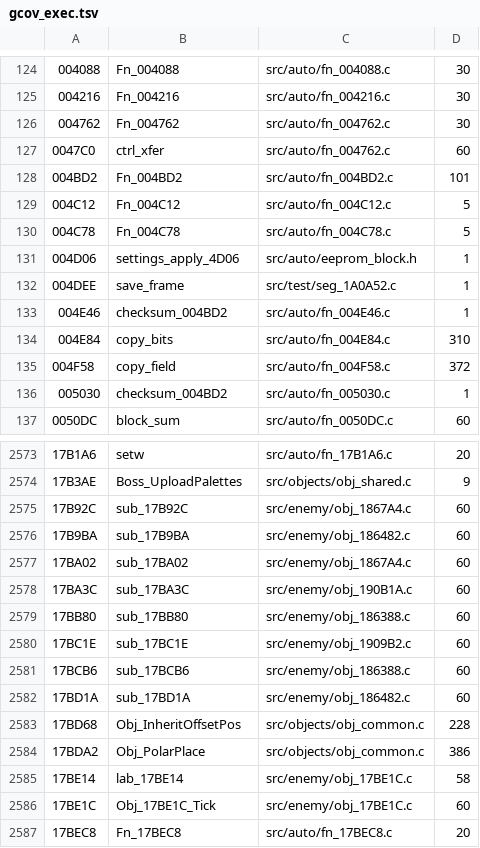
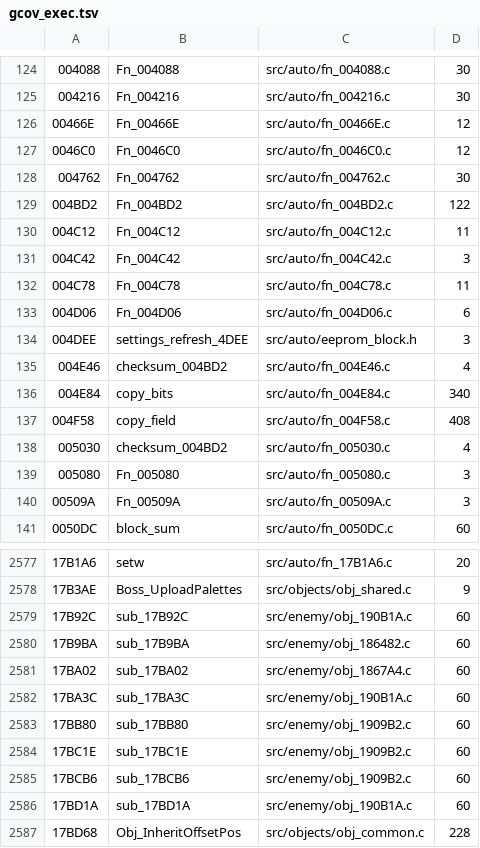
Before and after one commit to DanimanX/Taitof3Decomp, a TSV file: work/gcov_exec.tsv, drawn as a sheet; only a part is shown, gaps mark what is left out; the shorter side is filled out with more unchanged rows; the diff covers the shown part only.

```diff
--- a/work/gcov_exec.tsv
+++ b/work/gcov_exec.tsv
@@ -125,13 +125,17 @@
 004216	Fn_004216	src/auto/fn_004216.c	30
+00466E	Fn_00466E	src/auto/fn_00466E.c	12
+0046C0	Fn_0046C0	src/auto/fn_0046C0.c	12
 004762	Fn_004762	src/auto/fn_004762.c	30
-0047C0	ctrl_xfer	src/auto/fn_004762.c	60
-004BD2	Fn_004BD2	src/auto/fn_004BD2.c	101
-004C12	Fn_004C12	src/auto/fn_004C12.c	5
-004C78	Fn_004C78	src/auto/fn_004C78.c	5
-004D06	settings_apply_4D06	src/auto/eeprom_block.h	1
-004DEE	save_frame	src/test/seg_1A0A52.c	1
-004E46	checksum_004BD2	src/auto/fn_004E46.c	1
-004E84	copy_bits	src/auto/fn_004E84.c	310
-004F58	copy_field	src/auto/fn_004F58.c	372
-005030	checksum_004BD2	src/auto/fn_005030.c	1
+004BD2	Fn_004BD2	src/auto/fn_004BD2.c	122
+004C12	Fn_004C12	src/auto/fn_004C12.c	11
+004C42	Fn_004C42	src/auto/fn_004C42.c	3
+004C78	Fn_004C78	src/auto/fn_004C78.c	11
+004D06	Fn_004D06	src/auto/fn_004D06.c	6
+004DEE	settings_refresh_4DEE	src/auto/eeprom_block.h	3
+004E46	checksum_004BD2	src/auto/fn_004E46.c	4
+004E84	copy_bits	src/auto/fn_004E84.c	340
+004F58	copy_field	src/auto/fn_004F58.c	408
+005030	checksum_004BD2	src/auto/fn_005030.c	4
+005080	Fn_005080	src/auto/fn_005080.c	3
+00509A	Fn_00509A	src/auto/fn_00509A.c	3
 0050DC	block_sum	src/auto/fn_0050DC.c	60
@@ -2574,3 +2578,3 @@
 17B3AE	Boss_UploadPalettes	src/objects/obj_shared.c	9
-17B92C	sub_17B92C	src/enemy/obj_1867A4.c	60
+17B92C	sub_17B92C	src/enemy/obj_190B1A.c	60
 17B9BA	sub_17B9BA	src/enemy/obj_186482.c	60
@@ -2578,6 +2582,6 @@
 17BA3C	sub_17BA3C	src/enemy/obj_190B1A.c	60
-17BB80	sub_17BB80	src/enemy/obj_186388.c	60
+17BB80	sub_17BB80	src/enemy/obj_1909B2.c	60
 17BC1E	sub_17BC1E	src/enemy/obj_1909B2.c	60
-17BCB6	sub_17BCB6	src/enemy/obj_186388.c	60
-17BD1A	sub_17BD1A	src/enemy/obj_186482.c	60
+17BCB6	sub_17BCB6	src/enemy/obj_1909B2.c	60
+17BD1A	sub_17BD1A	src/enemy/obj_190B1A.c	60
 17BD68	Obj_InheritOffsetPos	src/objects/obj_common.c	228
```
Also changed, not shown: 8 edited cells elsewhere in this file, 28 other files.
